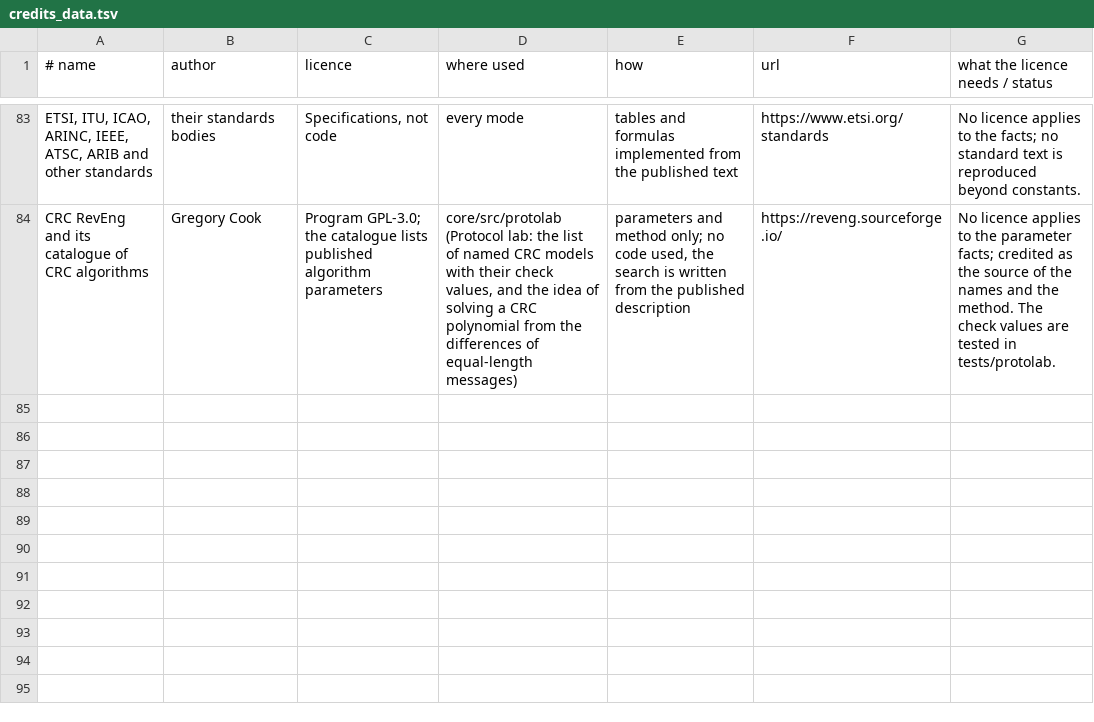
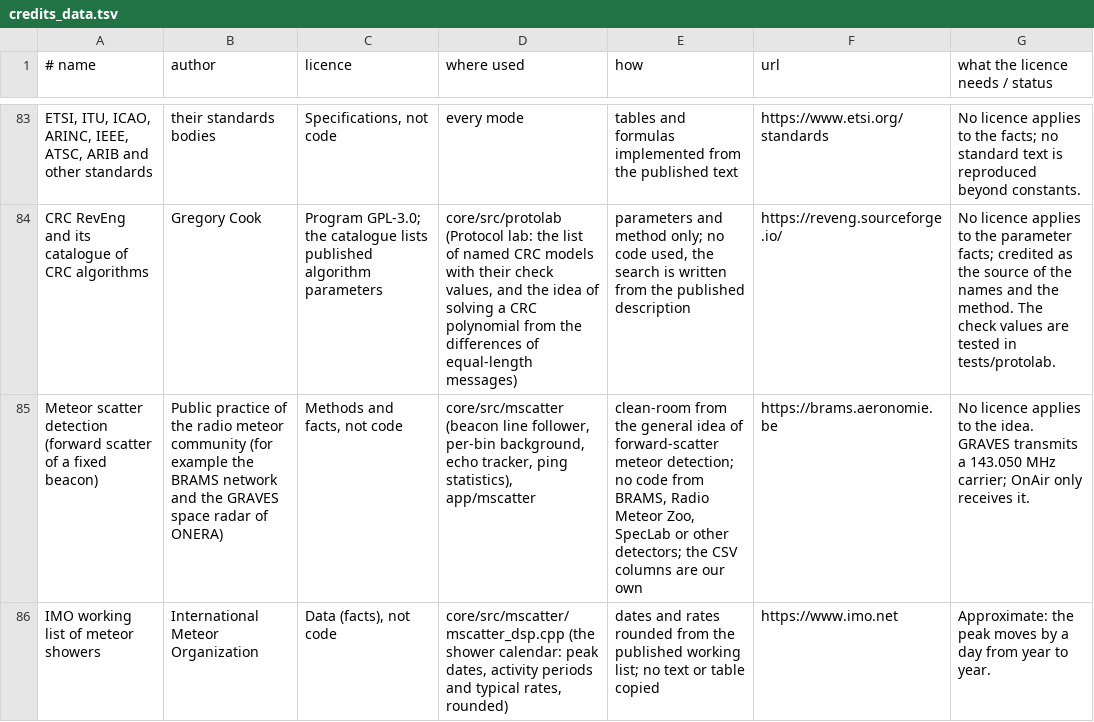
Before and after one commit to 9A4AM/OnAir, a TSV file: tools/credits_data.tsv, drawn as a sheet; only a part is shown, gaps mark what is left out.

```diff
--- a/tools/credits_data.tsv
+++ b/tools/credits_data.tsv
@@ -84 +84,3 @@ ETSI, ITU, ICAO, ARINC, IEEE, ATSC, ARIB and other standards	their standards bod
 CRC RevEng and its catalogue of CRC algorithms	Gregory Cook	Program GPL-3.0; the catalogue lists published algorithm parameters	core/src/protolab (Protocol lab: the list of named CRC models with their check values, and the idea of solving a CRC polynomial from the differences of equal-length messages)	parameters and method only; no code used, the search is written from the published description	https://reveng.sourceforge.io/	No licence applies to the parameter facts; credited as the source of the names and the method. The check values are tested in tests/protolab.
+Meteor scatter detection (forward scatter of a fixed beacon)	Public practice of the radio meteor community (for example the BRAMS network and the GRAVES space radar of ONERA)	Methods and facts, not code	core/src/mscatter (beacon line follower, per-bin background, echo tracker, ping statistics), app/mscatter	clean-room from the general idea of forward-scatter meteor detection; no code from BRAMS, Radio Meteor Zoo, SpecLab or other detectors; the CSV columns are our own	https://brams.aeronomie.be	No licence applies to the idea. GRAVES transmits a 143.050 MHz carrier; OnAir only receives it.
+IMO working list of meteor showers	International Meteor Organization	Data (facts), not code	core/src/mscatter/mscatter_dsp.cpp (the shower calendar: peak dates, activity periods and typical rates, rounded)	dates and rates rounded from the published working list; no text or table copied	https://www.imo.net	Approximate: the peak moves by a day from year to year.
```
Also changed, not shown: 45 other files.
